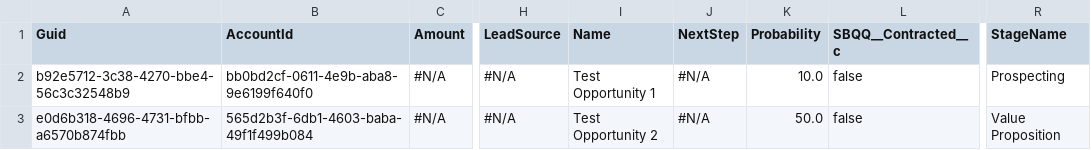
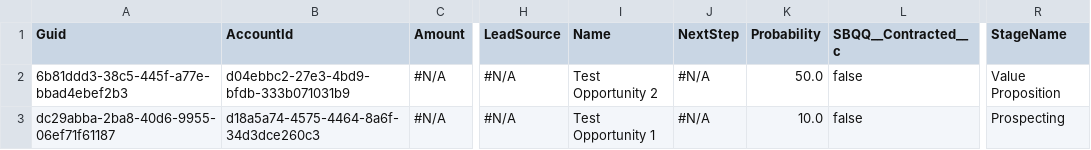
Before and after one commit to Prodlymoover/CPQ-Test-30, a CSV file: Opportunity.csv, drawn as a sheet; only a part is shown, gaps mark what is left out; the diff names each change by its address in the sheet, - before the commit and + after, or states it on an @@ line.

```diff
--- a/Opportunity.csv
+++ b/Opportunity.csv
-A2 (Guid): b92e5712-3c38-4270-bbe4-56c3c32548b9
+A2 (Guid): 6b81ddd3-38c5-445f-a77e-bbad4ebef2b3
-B2 (AccountId): bb0bd2cf-0611-4e9b-aba8-9e6199f640f0
+B2 (AccountId): d04ebbc2-27e3-4bd9-bfdb-333b071031b9
-I2 (Name): Test Opportunity 1
+I2 (Name): Test Opportunity 2
-K2 (Probability): 10.0
+K2 (Probability): 50.0
-R2 (StageName): Prospecting
+R2 (StageName): Value Proposition
-A3 (Guid): e0d6b318-4696-4731-bfbb-a6570b874fbb
+A3 (Guid): dc29abba-2ba8-40d6-9955-06ef71f61187
-B3 (AccountId): 565d2b3f-6db1-4603-baba-49f1f499b084
+B3 (AccountId): d18a5a74-4575-4464-8a6f-34d3dce260c3
-I3 (Name): Test Opportunity 2
+I3 (Name): Test Opportunity 1
-K3 (Probability): 50.0
+K3 (Probability): 10.0
-R3 (StageName): Value Proposition
+R3 (StageName): Prospecting
```
Also changed, not shown: Account.csv, Asset.csv, 29 other files.
